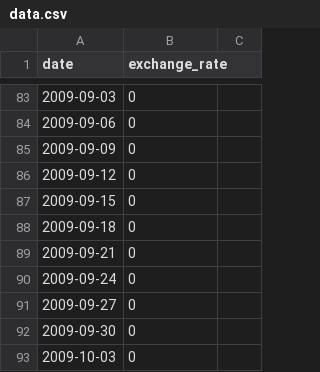
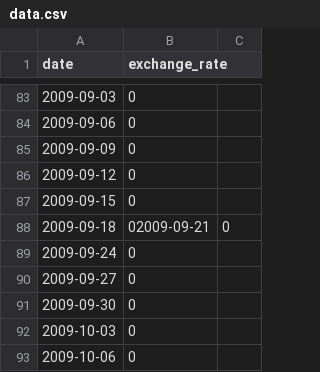
Before and after one commit to zeromeia0/Cpp_Modules, a CSV file: cpp09/ex00/data.csv, drawn as a sheet; only a part is shown, gaps mark what is left out; the shorter side is filled out with more unchanged rows.

```diff
--- a/cpp09/ex00/data.csv
+++ b/cpp09/ex00/data.csv
@@ -87,4 +87,3 @@ date,exchange_rate
 2009-09-15,0
-2009-09-18,0
-2009-09-21,0
+2009-09-18,02009-09-21,0
 2009-09-24,0
```
Also changed, not shown: 5 other files.
